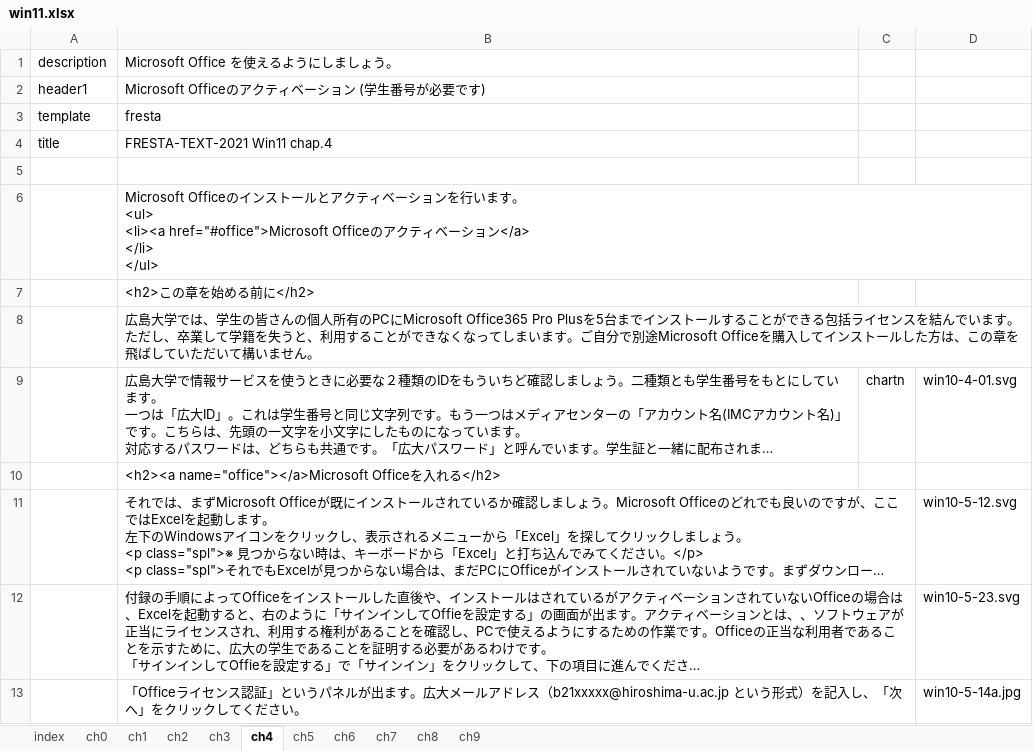
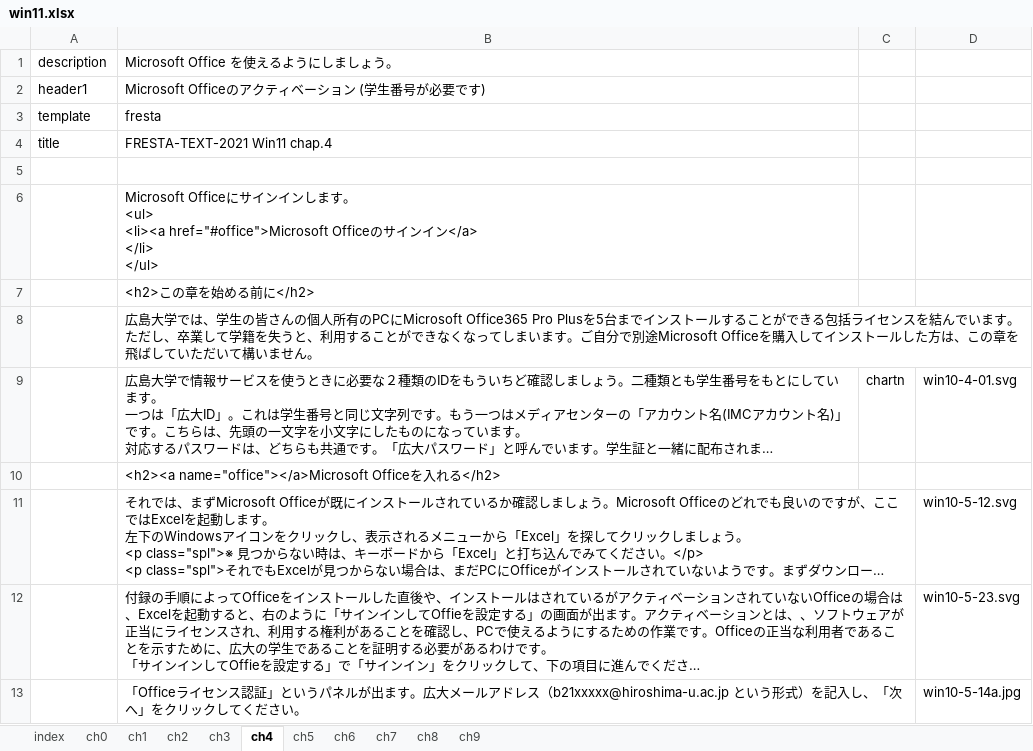
Before and after one commit to gnutar/fresta, an Excel workbook: win11.xlsx, sheet ch4, drawn as a sheet; only a part is shown; long unchanged cells end in …; values as stored, in another font and other column widths than the file's, no borders; ↵ is a line break in a cell; the diff names each change by its address in the sheet, - before the commit and + after, or states it on an @@ line.

Commit message:
win11ja: office install

```diff
--- a/win11.xlsx (sheet ch4)
+++ b/win11.xlsx (sheet ch4)
-B6 (Microsoft Office を使えるようにしましょう。): Microsoft Officeのインストールとアクティベーションを行います。 ↵ <ul> ↵ <li><a href="#office">Microsoft Officeのアクティベーション</a>…
+B6 (Microsoft Office を使えるようにしましょう。): Microsoft Officeにサインインします。 ↵ <ul> ↵ <li><a href="#office">Microsoft Officeのサインイン</a>…
```
Also changed, not shown: sheet ch8, 10 other files.
